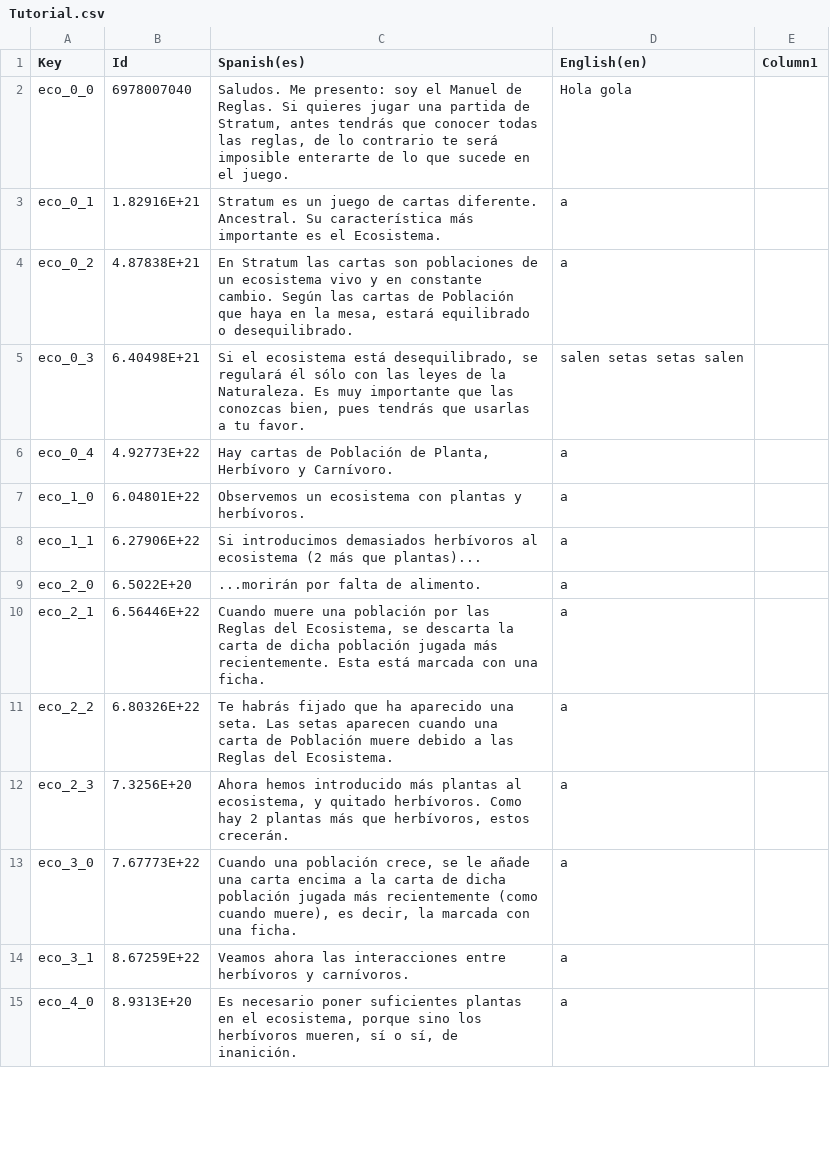
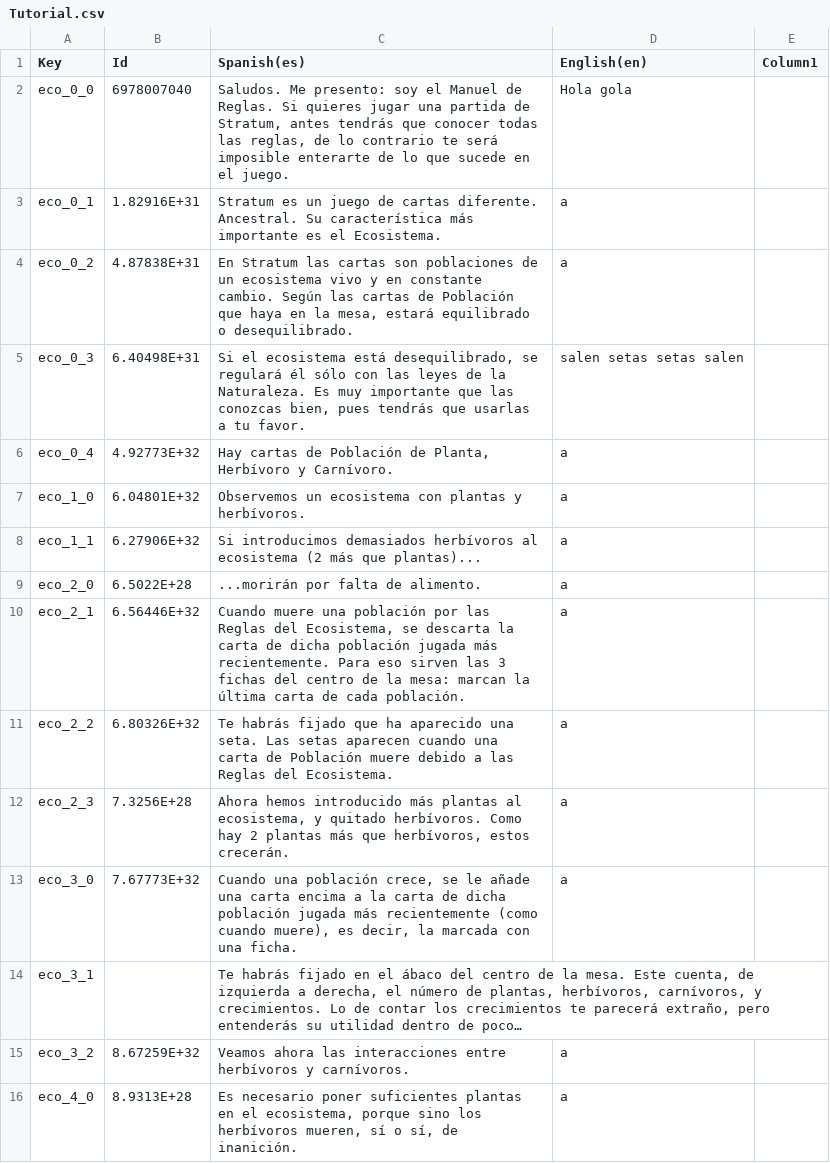
Before and after one commit to againstsoftware/Stratum-new, a CSV file: Assets/StreamingAssets/Tutorial.csv, drawn as a sheet; only a part is shown; the diff covers the shown part only.

```diff
--- a/Assets/StreamingAssets/Tutorial.csv
+++ b/Assets/StreamingAssets/Tutorial.csv
@@ -2,14 +2,15 @@
 eco_0_0;6978007040;Saludos. Me presento: soy el Manuel de Reglas. Si quieres jugar una partida de Stratum, antes tendrás que conocer todas las reglas, de lo contrario te será imposible enterarte de lo que sucede en el juego.;Hola gola;
-eco_0_1;1.82916E+21;Stratum es un juego de cartas diferente. Ancestral. Su característica más importante es el Ecosistema.;a;
-eco_0_2;4.87838E+21;En Stratum las cartas son poblaciones de un ecosistema vivo y en constante cambio. Según las cartas de Población que haya en la mesa, estará equilibrado o desequilibrado.;a;
-eco_0_3;6.40498E+21;Si el ecosistema está desequilibrado, se regulará él sólo con las leyes de la Naturaleza. Es muy importante que las conozcas bien, pues tendrás que usarlas a tu favor.;salen setas setas salen;
-eco_0_4;4.92773E+22;Hay cartas de Población de Planta, Herbívoro y Carnívoro.;a;
-eco_1_0;6.04801E+22;Observemos un ecosistema con plantas y herbívoros.;a;
-eco_1_1;6.27906E+22;Si introducimos demasiados herbívoros al ecosistema (2 más que plantas)...;a;
-eco_2_0;6.5022E+20;...morirán por falta de alimento.;a;
-eco_2_1;6.56446E+22;Cuando muere una población por las Reglas del Ecosistema, se descarta la carta de dicha población jugada más recientemente. Esta está marcada con una ficha.;a;
-eco_2_2;6.80326E+22;Te habrás fijado que ha aparecido una seta. Las setas aparecen cuando una carta de Población muere debido a las Reglas del Ecosistema.;a;
-eco_2_3;7.3256E+20;Ahora hemos introducido más plantas al ecosistema, y quitado herbívoros. Como hay 2 plantas más que herbívoros, estos crecerán.;a;
-eco_3_0;7.67773E+22;Cuando una población crece, se le añade una carta encima a la carta de dicha población jugada más recientemente (como cuando muere), es decir, la marcada con una ficha.;a;
-eco_3_1;8.67259E+22;Veamos ahora las interacciones entre herbívoros y carnívoros.;a;
-eco_4_0;8.9313E+20;Es necesario poner suficientes plantas en el ecosistema, porque sino los herbívoros mueren, sí o sí, de inanición.;a;
+eco_0_1;1.82916E+31;Stratum es un juego de cartas diferente. Ancestral. Su característica más importante es el Ecosistema.;a;
+eco_0_2;4.87838E+31;En Stratum las cartas son poblaciones de un ecosistema vivo y en constante cambio. Según las cartas de Población que haya en la mesa, estará equilibrado o desequilibrado.;a;
+eco_0_3;6.40498E+31;Si el ecosistema está desequilibrado, se regulará él sólo con las leyes de la Naturaleza. Es muy importante que las conozcas bien, pues tendrás que usarlas a tu favor.;salen setas setas salen;
+eco_0_4;4.92773E+32;Hay cartas de Población de Planta, Herbívoro y Carnívoro.;a;
+eco_1_0;6.04801E+32;Observemos un ecosistema con plantas y herbívoros.;a;
+eco_1_1;6.27906E+32;Si introducimos demasiados herbívoros al ecosistema (2 más que plantas)...;a;
+eco_2_0;6.5022E+28;...morirán por falta de alimento.;a;
+eco_2_1;6.56446E+32;Cuando muere una población por las Reglas del Ecosistema, se descarta la carta de dicha población jugada más recientemente. Para eso sirven las 3 fichas del centro de la mesa: marcan la última carta de cada población.;a;
+eco_2_2;6.80326E+32;Te habrás fijado que ha aparecido una seta. Las setas aparecen cuando una carta de Población muere debido a las Reglas del Ecosistema.;a;
+eco_2_3;7.3256E+28;Ahora hemos introducido más plantas al ecosistema, y quitado herbívoros. Como hay 2 plantas más que herbívoros, estos crecerán.;a;
+eco_3_0;7.67773E+32;Cuando una población crece, se le añade una carta encima a la carta de dicha población jugada más recientemente (como cuando muere), es decir, la marcada con una ficha.;a;
+eco_3_1;;Te habrás fijado en el ábaco del centro de la mesa. Este cuenta, de izquierda a derecha, el número de plantas, herbívoros, carnívoros, y crecimientos. Lo de contar los crecimientos te parecerá extraño, pero entenderás su utilidad dentro de poco…;;
+eco_3_2;8.67259E+32;Veamos ahora las interacciones entre herbívoros y carnívoros.;a;
+eco_4_0;8.9313E+28;Es necesario poner suficientes plantas en el ecosistema, porque sino los herbívoros mueren, sí o sí, de inanición.;a;
```
Also changed, not shown: 1 added row and 62 edited cells elsewhere in this file, 53 other files.
